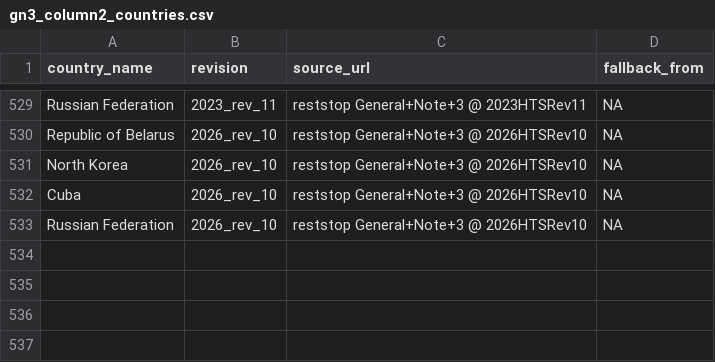
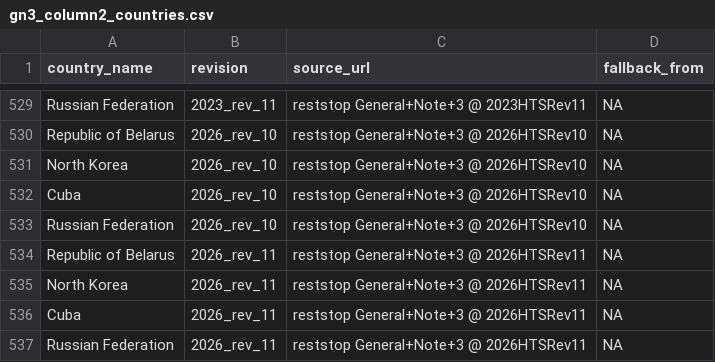
Before and after one commit to SAIL-Engineering/tariff-rate-tracker, a CSV file: resources/gn3_column2_countries.csv, drawn as a sheet; only a part is shown, gaps mark what is left out.

```diff
--- a/resources/gn3_column2_countries.csv
+++ b/resources/gn3_column2_countries.csv
@@ -533 +533,5 @@ Cuba,2026_rev_10,reststop General+Note+3 @ 2026HTSRev10,NA
 Russian Federation,2026_rev_10,reststop General+Note+3 @ 2026HTSRev10,NA
+Republic of Belarus,2026_rev_11,reststop General+Note+3 @ 2026HTSRev11,NA
+North Korea,2026_rev_11,reststop General+Note+3 @ 2026HTSRev11,NA
+Cuba,2026_rev_11,reststop General+Note+3 @ 2026HTSRev11,NA
+Russian Federation,2026_rev_11,reststop General+Note+3 @ 2026HTSRev11,NA
```
Also changed, not shown: config/revision_dates.csv, resources/gn3_program_symbols.csv, 8 other files.
